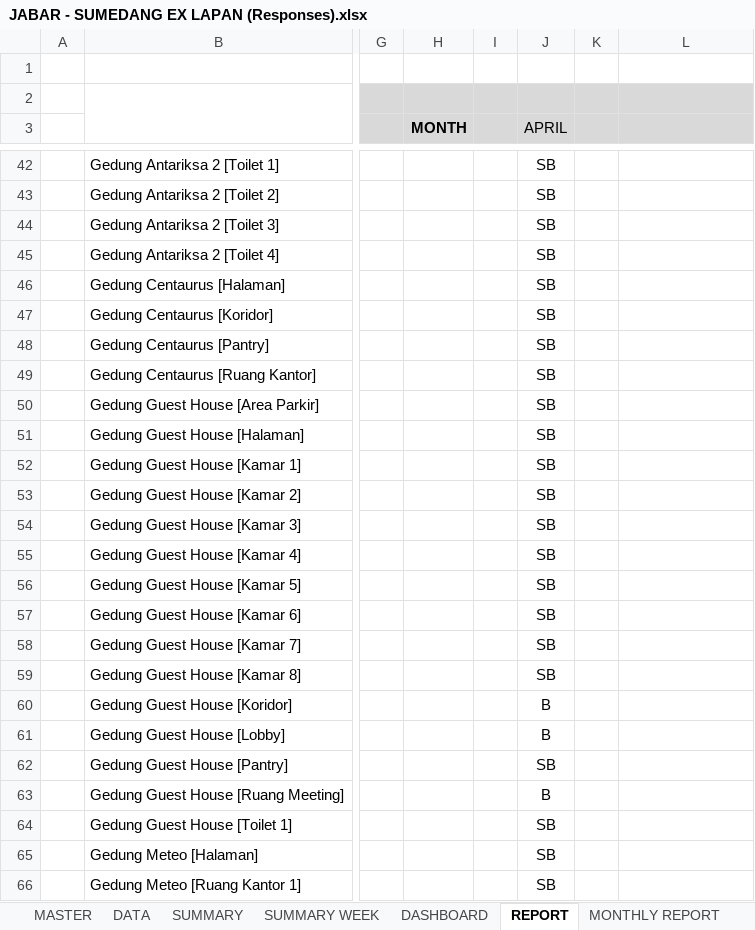
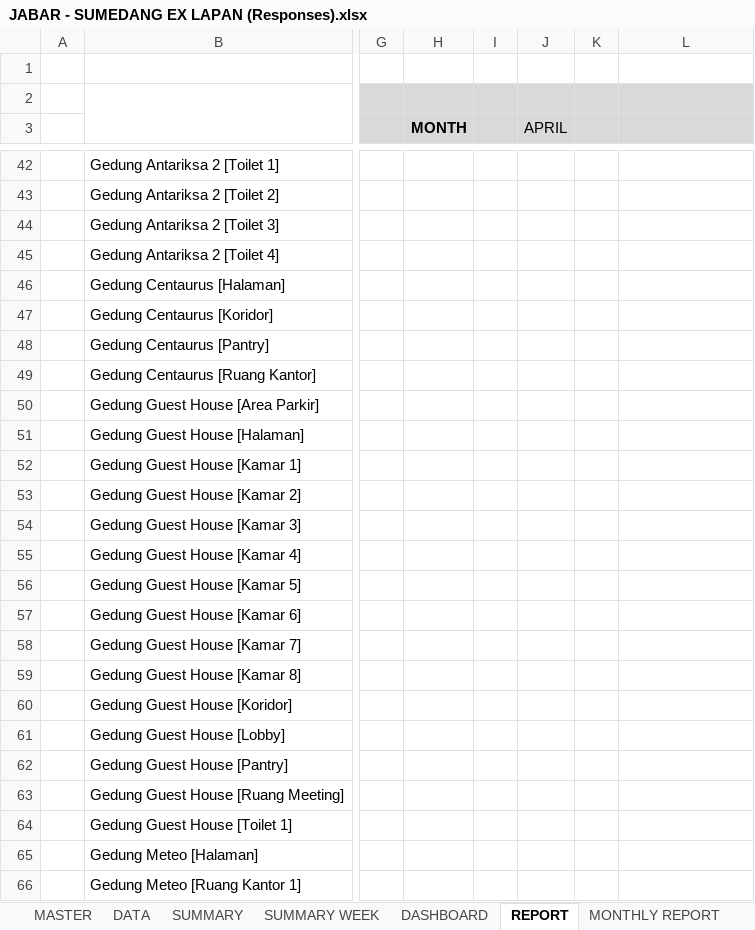
Before and after one commit to edwinsunardi86/AppRater, an Excel workbook: data brin/BRIN/DATA SOURCE/JABAR/JABAR - SUMEDANG EX LAPAN (Responses).xlsx, sheet REPORT, drawn as a sheet; only a part is shown, gaps mark what is left out; values as stored, in another font and other column widths than the file's, no borders; charts and pictures and conditional formats not drawn; the diff covers the shown part only; the diff names each change by its address in the sheet, - before the commit and + after, or states it on an @@ line.

```diff
--- a/data brin/BRIN/DATA SOURCE/JABAR/JABAR - SUMEDANG EX LAPAN (Responses).xlsx (sheet REPORT)
+++ b/data brin/BRIN/DATA SOURCE/JABAR/JABAR - SUMEDANG EX LAPAN (Responses).xlsx (sheet REPORT)
-J42:J59 (APRIL): SB
+J42:J59 (APRIL): (empty)
-J60:J61 (APRIL): B
+J60:J61 (APRIL): (empty)
-J62 (APRIL): SB
+J62 (APRIL): (empty)
-J63 (APRIL): B
+J63 (APRIL): (empty)
-J64:J66 (APRIL): SB
+J64:J66 (APRIL): (empty)
```
Also changed, not shown: 1 added row, 1 removed row and 40 edited cells elsewhere in this sheet, sheet DATA, sheet SUMMARY, sheet SUMMARY WEEK, sheet DASHBOARD, sheet MONTHLY REPORT, hidden cells, charts or pictures, data brin/BRIN/DATA SOURCE/JABAR/JABAR - BANDUNG CINUNUK (Responses).xlsx, data brin/BRIN/DATA SOURCE/JABAR/JABAR - KAB BANDUNG PLTP IBUN KAMOJANG (Responses).xlsx, 11 other files.
